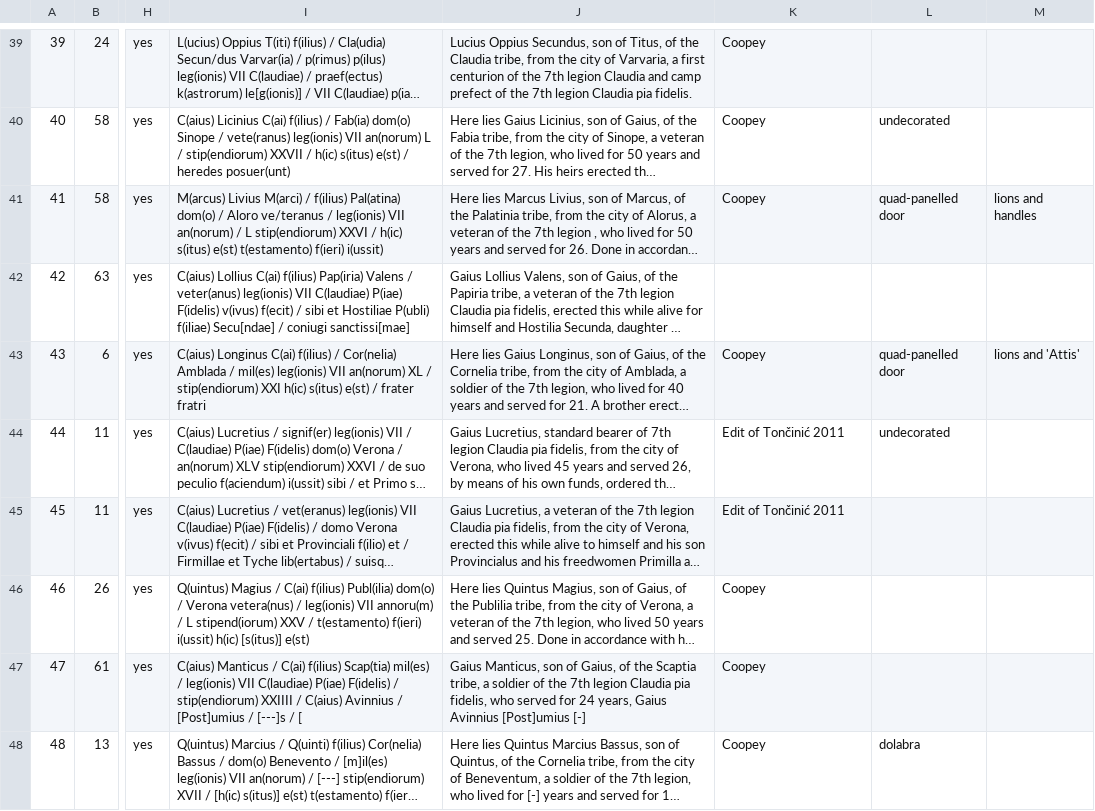
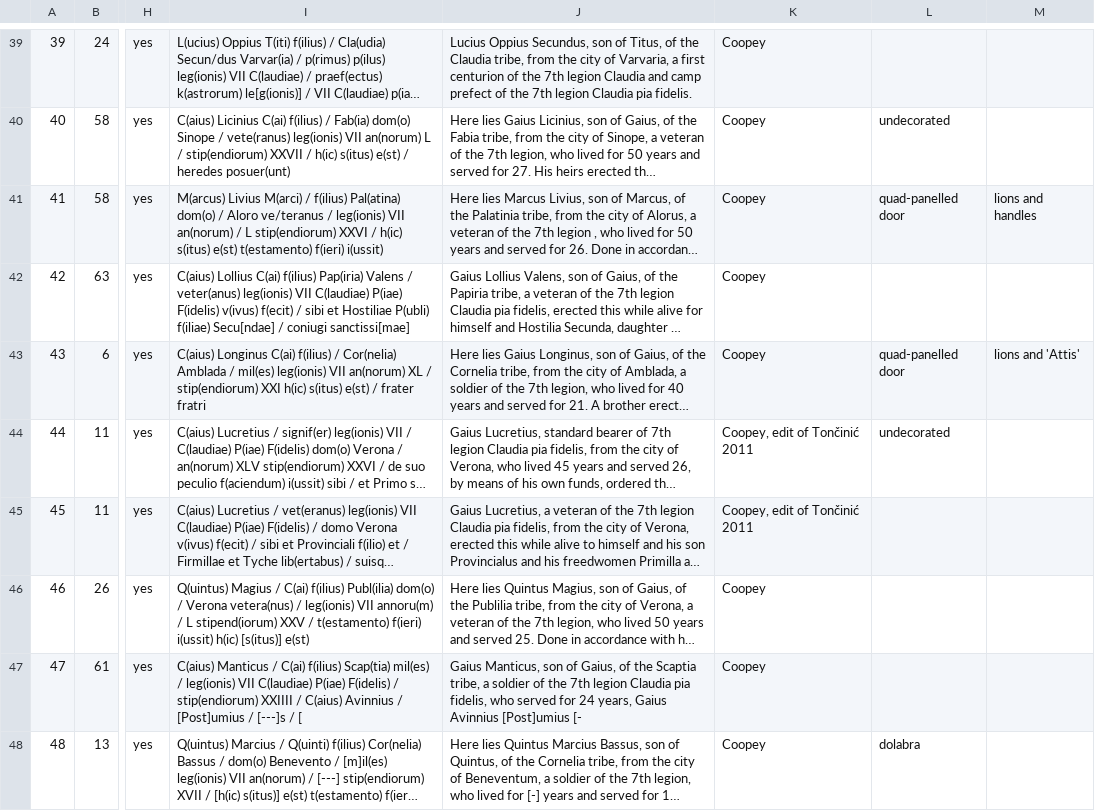
Before and after one commit to EwanSC/BromansCoopey, a CSV file: original_data/Monument.csv, drawn as a sheet; only a part is shown, gaps mark what is left out; long unchanged cells end in …; the diff covers the shown part only; the diff names each change by its address in the sheet, - before the commit and + after, or states it on an @@ line.

Commit message:
Added in translations up to #65

```diff
--- a/original_data/Monument.csv
+++ b/original_data/Monument.csv
-K42: (empty)
+K42: Coopey
-K44:K45: Edit of Tončinić 2011
+K44:K45: Coopey, edit of Tončinić 2011
-J47: …Avinnius [Post]umius [-]
+J47: …Avinnius [Post]umius [-
```
Also changed, not shown: 51 edited cells elsewhere in this file, analysis/Monument_and_Location.csv, data/Monument.csv, 1 other file.
